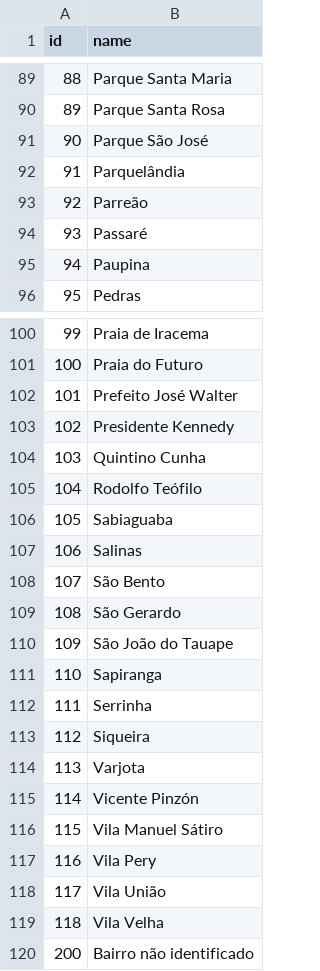
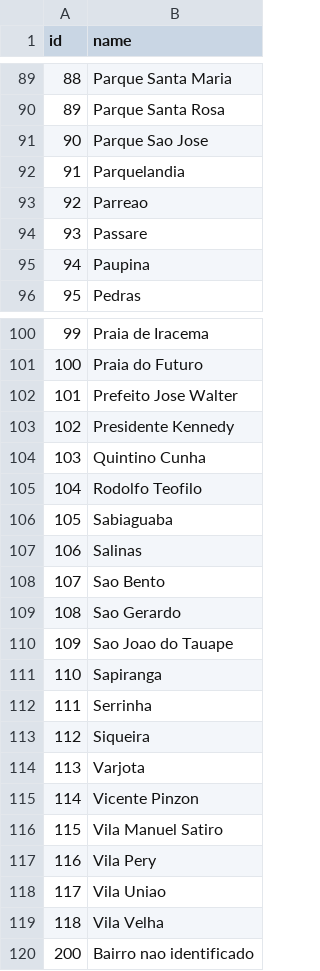
Before and after one commit to brunasousa/datavis, a CSV file: color-d3/bairros_ids.csv, drawn as a sheet; only a part is shown, gaps mark what is left out; the diff covers the shown part only.

```diff
--- a/color-d3/bairros_ids.csv
+++ b/color-d3/bairros_ids.csv
@@ -90,6 +90,6 @@ id,name
 89,Parque Santa Rosa
-90,Parque São José
-91,Parquelândia
-92,Parreão
-93,Passaré
+90,Parque Sao Jose
+91,Parquelandia
+92,Parreao
+93,Passare
 94,Paupina
@@ -101,11 +101,11 @@ id,name
 100,Praia do Futuro
-101,Prefeito José Walter
+101,Prefeito Jose Walter
 102,Presidente Kennedy
 103,Quintino Cunha
-104,Rodolfo Teófilo
+104,Rodolfo Teofilo
 105,Sabiaguaba
 106,Salinas
-107,São Bento
-108,São Gerardo
-109,São João do Tauape
+107,Sao Bento
+108,Sao Gerardo
+109,Sao Joao do Tauape
 110,Sapiranga
@@ -114,7 +114,7 @@ id,name
 113,Varjota
-114,Vicente Pinzón
-115,Vila Manuel Sátiro
+114,Vicente Pinzon
+115,Vila Manuel Satiro
 116,Vila Pery
-117,Vila União
+117,Vila Uniao
 118,Vila Velha
-200,Bairro não identificado
+200,Bairro nao identificado
```
Also changed, not shown: 20 edited cells elsewhere in this file, color-d3/populacaoBairros.csv, 1 other file.
